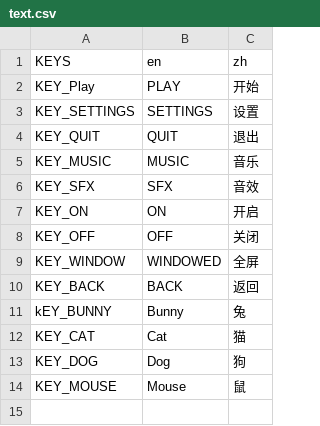
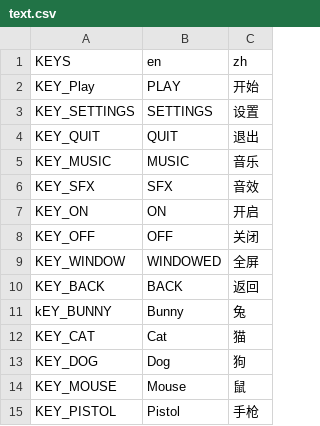
Before and after one commit to xiewg1987/my_topdown_game, a CSV file: language/text.csv, drawn as a sheet; the diff names each change by its address in the sheet, - before the commit and + after, or states it on an @@ line.

```diff
--- a/language/text.csv
+++ b/language/text.csv
+row 15: KEY_PISTOL | Pistol | 手枪
```
Also changed, not shown: 39 other files.
